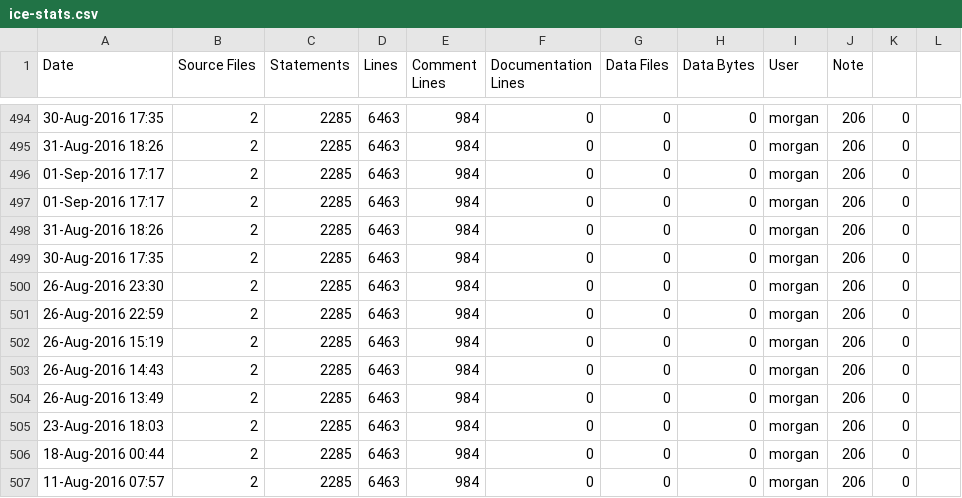
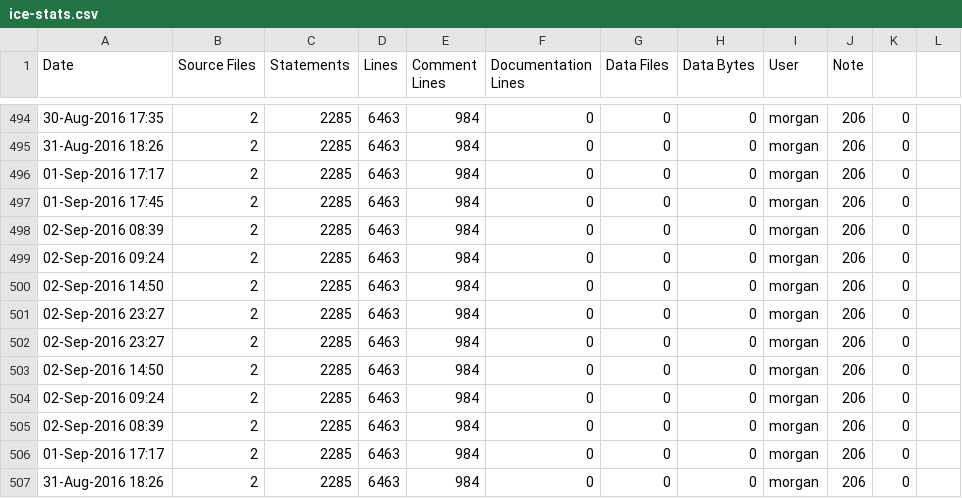
Before and after one commit to RomkoSI/G3D, a CSV file: G3D10/civetweb.lib/ice-stats.csv, drawn as a sheet; only a part is shown, gaps mark what is left out; the shorter side is filled out with more unchanged rows; the diff names each change by its address in the sheet, - before the commit and + after, or states it on an @@ line.

```diff
--- a/G3D10/civetweb.lib/ice-stats.csv
+++ b/G3D10/civetweb.lib/ice-stats.csv
+row 497: 01-Sep-2016 17:45 | 2 | 2285 | 6463 | 984 | 0 | 0 | 0 | morgan | 206 | 0
+row 498: 02-Sep-2016 08:39 | 2 | 2285 | 6463 | 984 | 0 | 0 | 0 | morgan | 206 | 0
+row 499: 02-Sep-2016 09:24 | 2 | 2285 | 6463 | 984 | 0 | 0 | 0 | morgan | 206 | 0
+row 500: 02-Sep-2016 14:50 | 2 | 2285 | 6463 | 984 | 0 | 0 | 0 | morgan | 206 | 0
+row 501: 02-Sep-2016 23:27 | 2 | 2285 | 6463 | 984 | 0 | 0 | 0 | morgan | 206 | 0
+row 502: 02-Sep-2016 23:27 | 2 | 2285 | 6463 | 984 | 0 | 0 | 0 | morgan | 206 | 0
+row 503: 02-Sep-2016 14:50 | 2 | 2285 | 6463 | 984 | 0 | 0 | 0 | morgan | 206 | 0
+row 504: 02-Sep-2016 09:24 | 2 | 2285 | 6463 | 984 | 0 | 0 | 0 | morgan | 206 | 0
+row 505: 02-Sep-2016 08:39 | 2 | 2285 | 6463 | 984 | 0 | 0 | 0 | morgan | 206 | 0
```
Also changed, not shown: G3D10/enet.lib/ice-stats.csv, G3D10/nfd.lib/ice-stats.csv, 10 other files.
